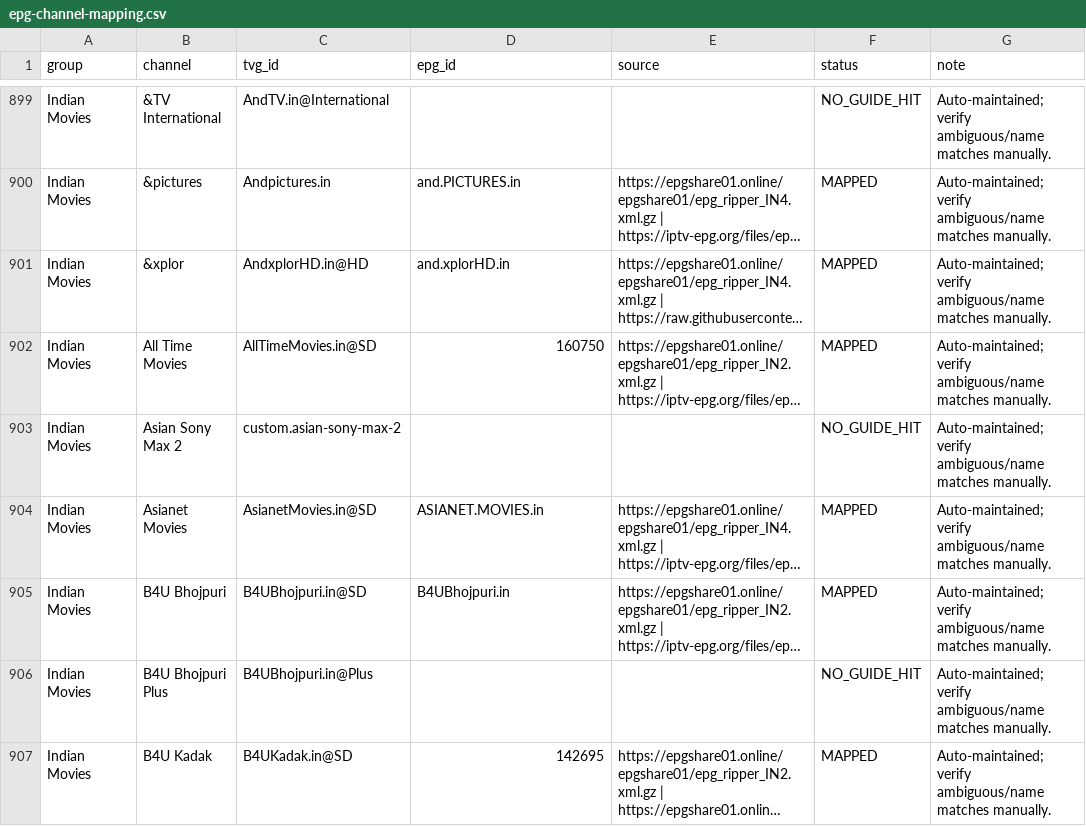
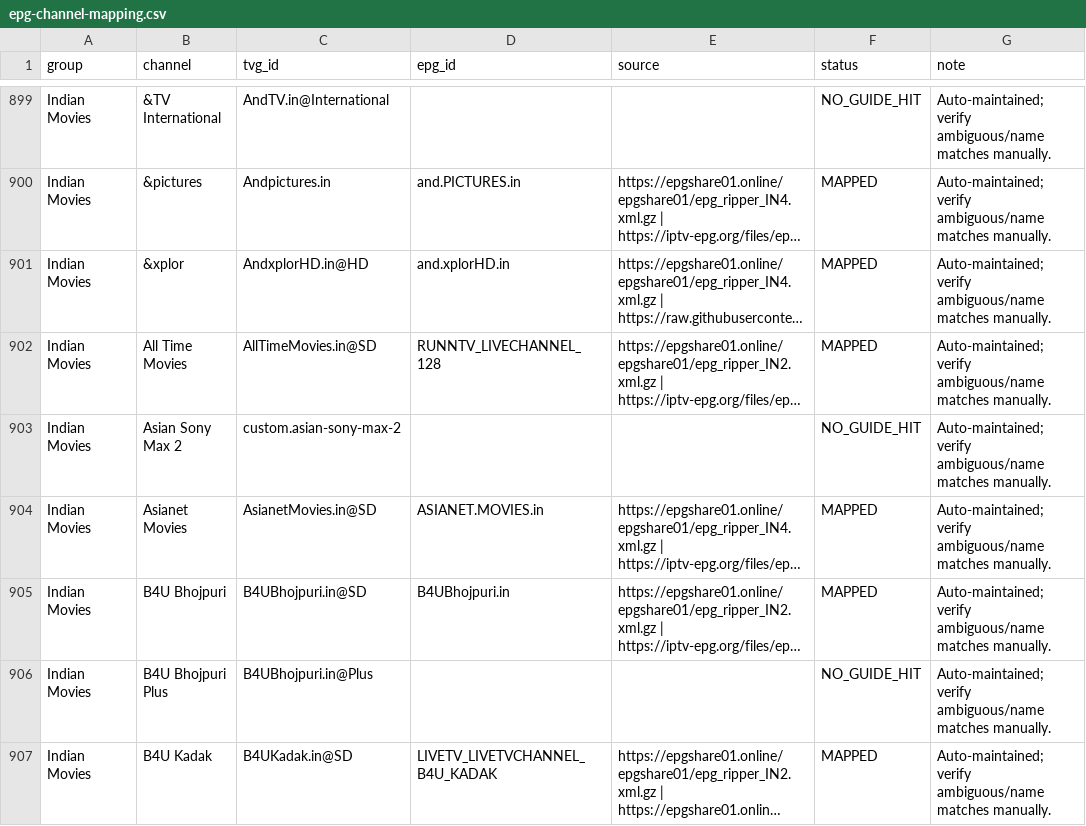
Before and after one commit to saeidrahmanbd/BDIX-IPTV, a CSV file: reports/epg-channel-mapping.csv, drawn as a sheet; only a part is shown, gaps mark what is left out; long unchanged cells end in …; the diff covers the shown part only; the diff names each change by its address in the sheet, - before the commit and + after, or states it on an @@ line.

```diff
--- a/reports/epg-channel-mapping.csv
+++ b/reports/epg-channel-mapping.csv
-D902 (epg_id): 160750
+D902 (epg_id): RUNNTV_LIVECHANNEL_128
-D907 (epg_id): 142695
+D907 (epg_id): LIVETV_LIVETVCHANNEL_B4U_KADAK
```
Also changed, not shown: 98 edited cells elsewhere in this file, 8 other files.
